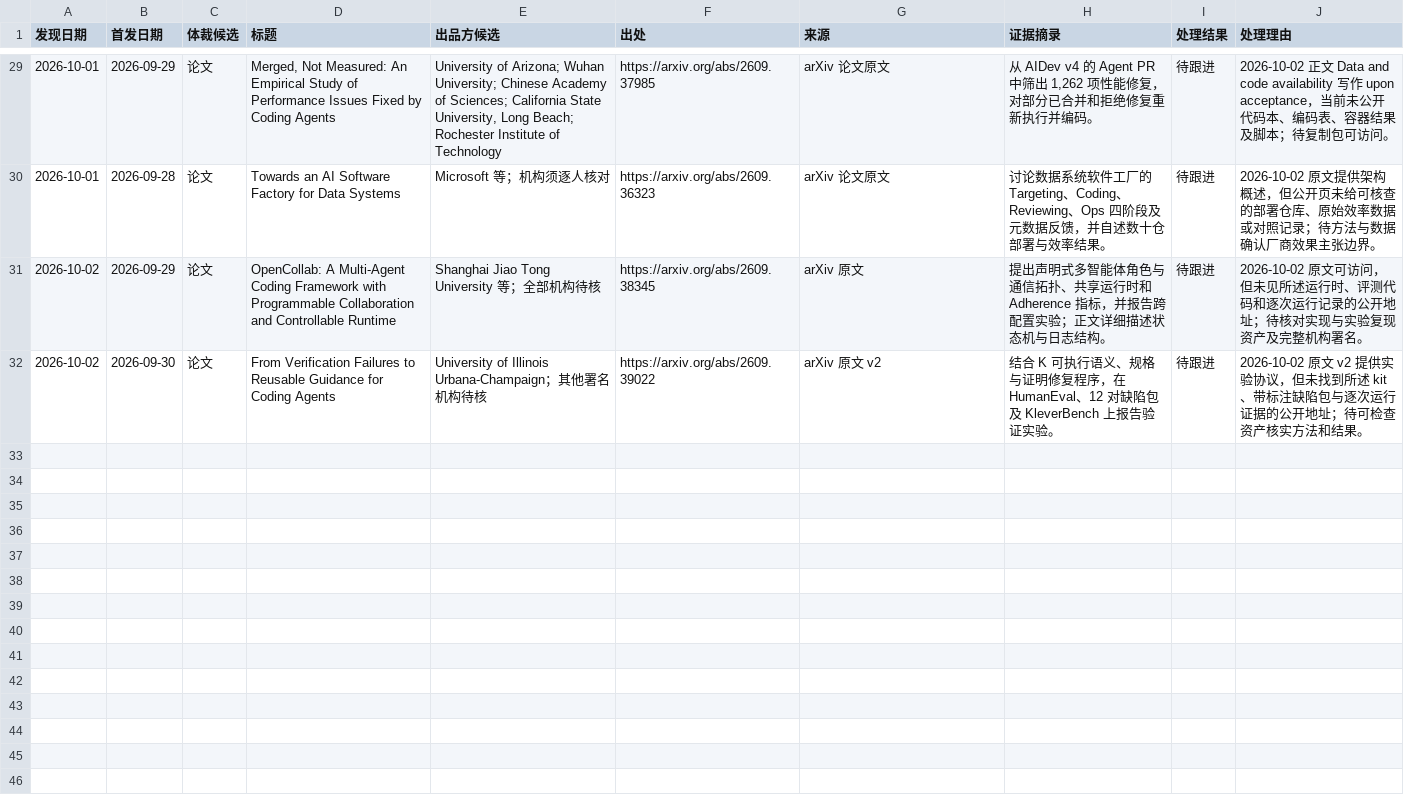
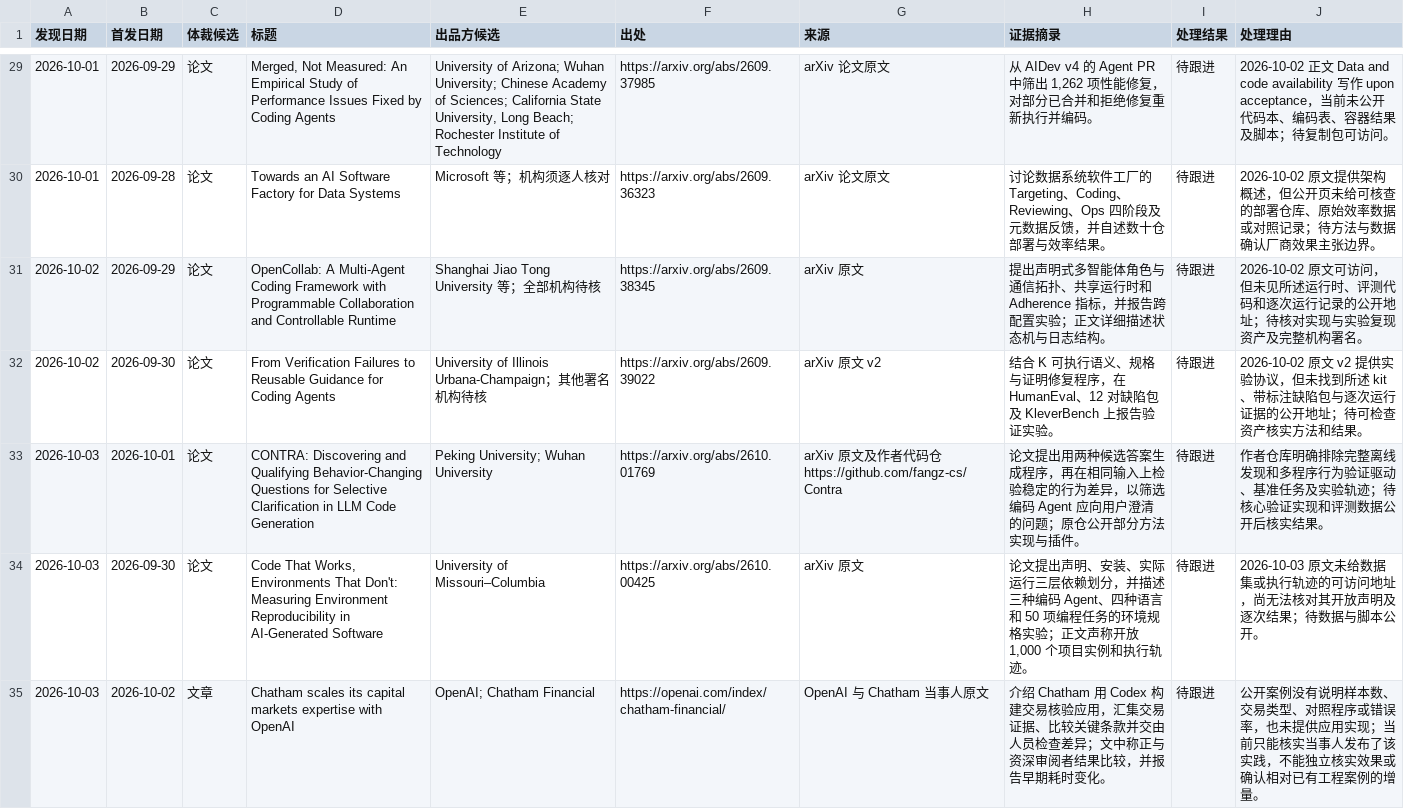
Before and after one commit to nesnilnehc/ai-era-software, a TSV file: meta/candidates.tsv, drawn as a sheet; only a part is shown, gaps mark what is left out.

Commit message:
docs(catalog): add two verified AI software studies

```diff
--- a/meta/candidates.tsv
+++ b/meta/candidates.tsv
@@ -32 +32,4 @@
 2026-10-02	2026-09-30	论文	From Verification Failures to Reusable Guidance for Coding Agents	University of Illinois Urbana-Champaign；其他署名机构待核	https://arxiv.org/abs/2609.39022	arXiv 原文 v2	结合 K 可执行语义、规格与证明修复程序，在 HumanEval、12 对缺陷包及 KleverBench 上报告验证实验。	待跟进	2026-10-02 原文 v2 提供实验协议，但未找到所述 kit、带标注缺陷包与逐次运行证据的公开地址；待可检查资产核实方法和结果。
+2026-10-03	2026-10-01	论文	CONTRA: Discovering and Qualifying Behavior-Changing Questions for Selective Clarification in LLM Code Generation	Peking University; Wuhan University	https://arxiv.org/abs/2610.01769	arXiv 原文及作者代码仓 https://github.com/fangz-cs/Contra	论文提出用两种候选答案生成程序，再在相同输入上检验稳定的行为差异，以筛选编码 Agent 应向用户澄清的问题；原仓公开部分方法实现与插件。	待跟进	作者仓库明确排除完整离线发现和多程序行为验证驱动、基准任务及实验轨迹；待核心验证实现和评测数据公开后核实结果。
+2026-10-03	2026-09-30	论文	Code That Works, Environments That Don't: Measuring Environment Reproducibility in AI-Generated Software	University of Missouri–Columbia	https://arxiv.org/abs/2610.00425	arXiv 原文	论文提出声明、安装、实际运行三层依赖划分，并描述三种编码 Agent、四种语言和 50 项编程任务的环境规格实验；正文声称开放 1,000 个项目实例和执行轨迹。	待跟进	2026-10-03 原文未给数据集或执行轨迹的可访问地址，尚无法核对其开放声明及逐次结果；待数据与脚本公开。
+2026-10-03	2026-10-02	文章	Chatham scales its capital markets expertise with OpenAI	OpenAI; Chatham Financial	https://openai.com/index/chatham-financial/	OpenAI 与 Chatham 当事人原文	介绍 Chatham 用 Codex 构建交易核验应用，汇集交易证据、比较关键条款并交由人员检查差异；文中称正与资深审阅者结果比较，并报告早期耗时变化。	待跟进	公开案例没有说明样本数、交易类型、对照程序或错误率，也未提供应用实现；当前只能核实当事人发布了该实践，不能独立核实效果或确认相对已有工程案例的增量。
```
Also changed, not shown: index.tsv, 2 other files.
